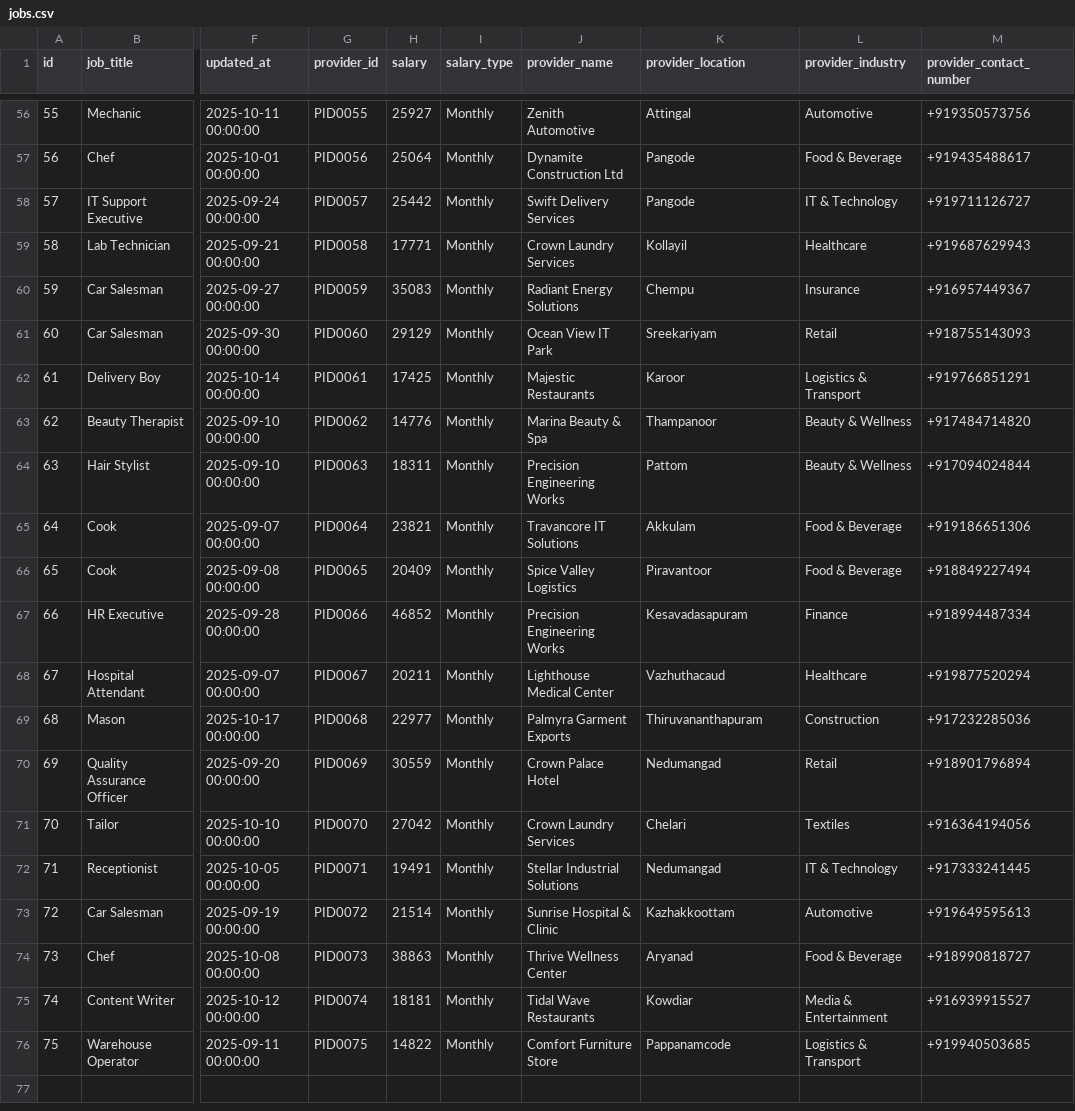
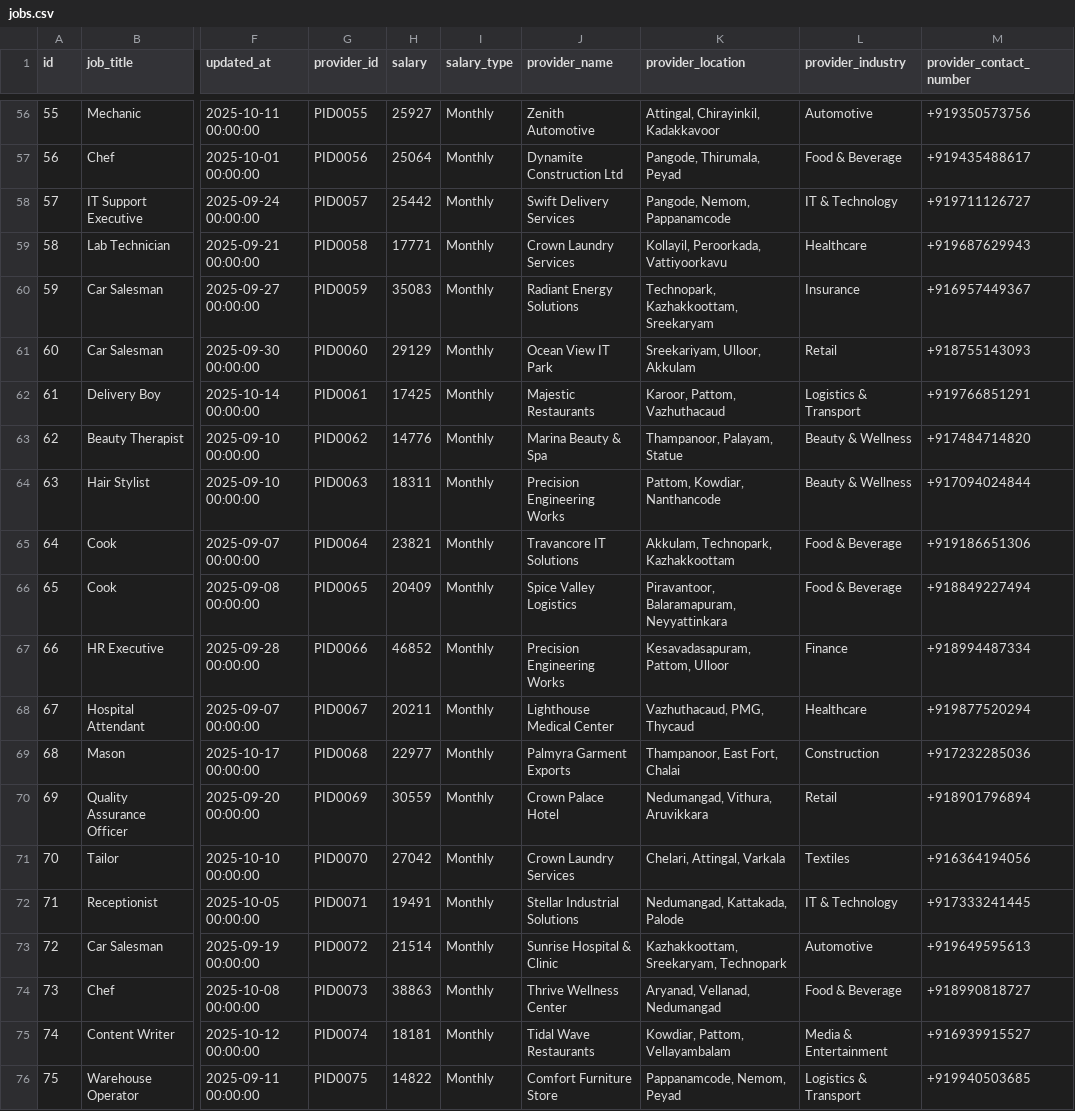
Before and after one commit to Angel-Mariya-Tech/landingpage, a CSV file: public/jobs.csv, drawn as a sheet; only a part is shown, gaps mark what is left out; the diff covers the shown part only; the diff names each change by its address in the sheet, - before the commit and + after, or states it on an @@ line.

```diff
--- a/public/jobs.csv
+++ b/public/jobs.csv
-K56 (provider_location): Attingal
+K56 (provider_location): Attingal, Chirayinkil, Kadakkavoor
-K57 (provider_location): Pangode
+K57 (provider_location): Pangode, Thirumala, Peyad
-K58 (provider_location): Pangode
+K58 (provider_location): Pangode, Nemom, Pappanamcode
-K59 (provider_location): Kollayil
+K59 (provider_location): Kollayil, Peroorkada, Vattiyoorkavu
-K60 (provider_location): Chempu
+K60 (provider_location): Technopark, Kazhakkoottam, Sreekaryam
-K61 (provider_location): Sreekariyam
+K61 (provider_location): Sreekariyam, Ulloor, Akkulam
-K62 (provider_location): Karoor
+K62 (provider_location): Karoor, Pattom, Vazhuthacaud
-K63 (provider_location): Thampanoor
+K63 (provider_location): Thampanoor, Palayam, Statue
-K64 (provider_location): Pattom
+K64 (provider_location): Pattom, Kowdiar, Nanthancode
-K65 (provider_location): Akkulam
+K65 (provider_location): Akkulam, Technopark, Kazhakkoottam
-K66 (provider_location): Piravantoor
+K66 (provider_location): Piravantoor, Balaramapuram, Neyyattinkara
-K67 (provider_location): Kesavadasapuram
+K67 (provider_location): Kesavadasapuram, Pattom, Ulloor
-K68 (provider_location): Vazhuthacaud
+K68 (provider_location): Vazhuthacaud, PMG, Thycaud
-K69 (provider_location): Thiruvananthapuram
+K69 (provider_location): Thampanoor, East Fort, Chalai
-K70 (provider_location): Nedumangad
+K70 (provider_location): Nedumangad, Vithura, Aruvikkara
-K71 (provider_location): Chelari
+K71 (provider_location): Chelari, Attingal, Varkala
-K72 (provider_location): Nedumangad
+K72 (provider_location): Nedumangad, Kattakada, Palode
-K73 (provider_location): Kazhakkoottam
+K73 (provider_location): Kazhakkoottam, Sreekaryam, Technopark
-K74 (provider_location): Aryanad
+K74 (provider_location): Aryanad, Vellanad, Nedumangad
-K75 (provider_location): Kowdiar
+K75 (provider_location): Kowdiar, Pattom, Vellayambalam
-K76 (provider_location): Pappanamcode
+K76 (provider_location): Pappanamcode, Nemom, Peyad
```
Also changed, not shown: 54 edited cells elsewhere in this file, 1 other file.
